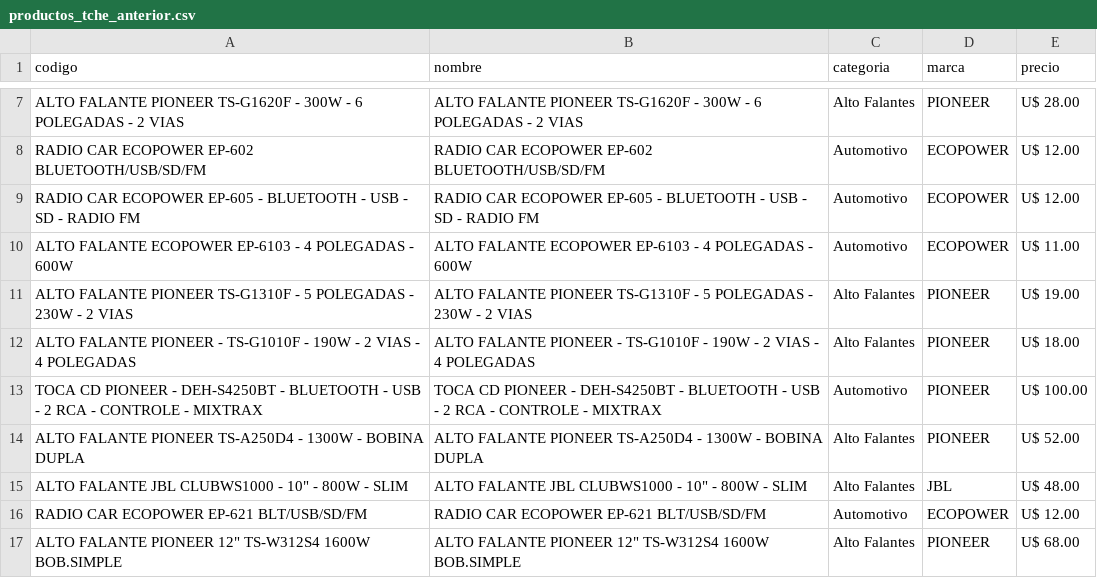
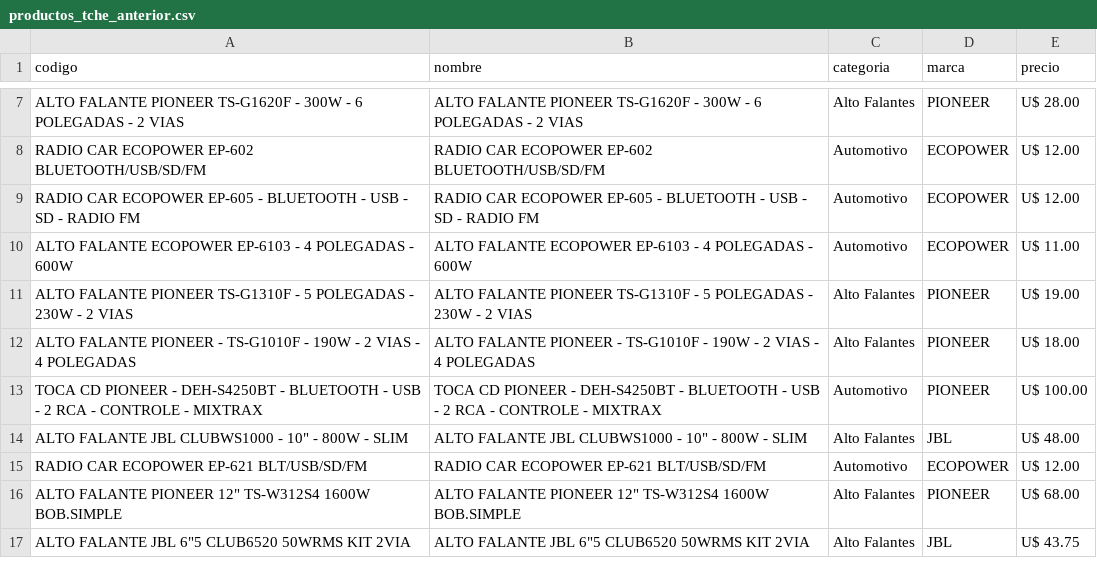
Before and after one commit to Gabrieluz1985/monitor-tcheloco, a CSV file: productos_tche_anterior.csv, drawn as a sheet; only a part is shown, gaps mark what is left out; the shorter side is filled out with more unchanged rows.

```diff
--- a/productos_tche_anterior.csv
+++ b/productos_tche_anterior.csv
@@ -13,3 +13,2 @@ ALTO FALANTE PIONEER - TS-G1010F - 190W - 2 VIAS - 4 POLEGADAS,ALTO FALANTE PION
 TOCA CD PIONEER - DEH-S4250BT - BLUETOOTH - USB - 2 RCA - CONTROLE - MIXTRAX,TOCA CD PIONEER - DEH-S4250BT - BLUETOOTH - USB - 2 RCA - CONTROLE - MIXTRAX,Automotivo,PIONEER,U$ 100.00
-ALTO FALANTE PIONEER TS-A250D4 - 1300W - BOBINA DUPLA,ALTO FALANTE PIONEER TS-A250D4 - 1300W - BOBINA DUPLA,Alto Falantes,PIONEER,U$ 52.00
 "ALTO FALANTE JBL CLUBWS1000 - 10"" - 800W - SLIM","ALTO FALANTE JBL CLUBWS1000 - 10"" - 800W - SLIM",Alto Falantes,JBL,U$ 48.00
```
